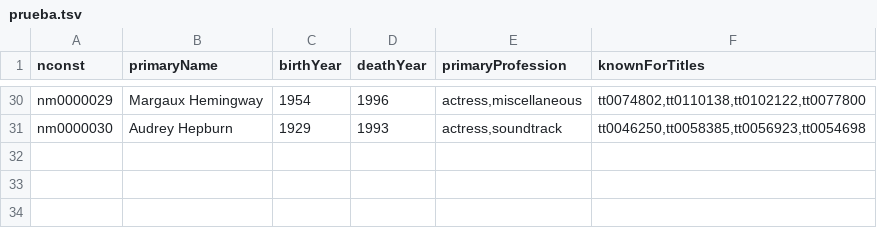
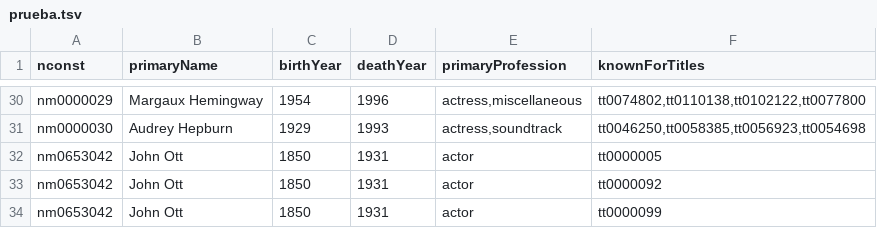
Before and after one commit to Pablo-Saez/Indice_invertido_SD, a TSV file: prueba.tsv, drawn as a sheet; only a part is shown, gaps mark what is left out; the diff names each change by its address in the sheet, - before the commit and + after, or states it on an @@ line.

```diff
--- a/prueba.tsv
+++ b/prueba.tsv
+row 32: nm0653042 | John Ott | 1850 | 1931 | actor | tt0000005
+row 33: nm0653042 | John Ott | 1850 | 1931 | actor | tt0000092
+row 34: nm0653042 | John Ott | 1850 | 1931 | actor | tt0000099
```
Also changed, not shown: 8 other files.
